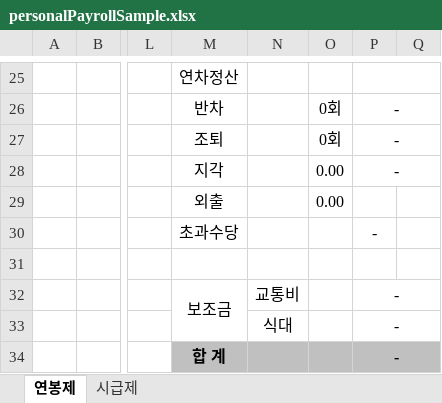
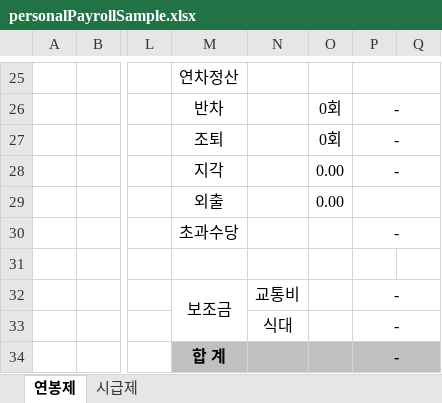
Before and after one commit to NICERYD/laquna-api, an Excel workbook: src/main/resources/hr/personalPayrollSample.xlsx, sheet 연봉제, drawn as a sheet; only a part is shown, gaps mark what is left out; values as stored, in another font and other column widths than the file's, no borders; the diff names each change by its address in the sheet, - before the commit and + after, or states it on an @@ line.

Commit message:
개인급여명세 샘플파일 셀 병합 수정

```diff
--- a/src/main/resources/hr/personalPayrollSample.xlsx (sheet 연봉제)
+++ b/src/main/resources/hr/personalPayrollSample.xlsx (sheet 연봉제)
+P29:Q29 merged
+P30:Q30 merged
```
Also changed, not shown: sheet 시급제.
